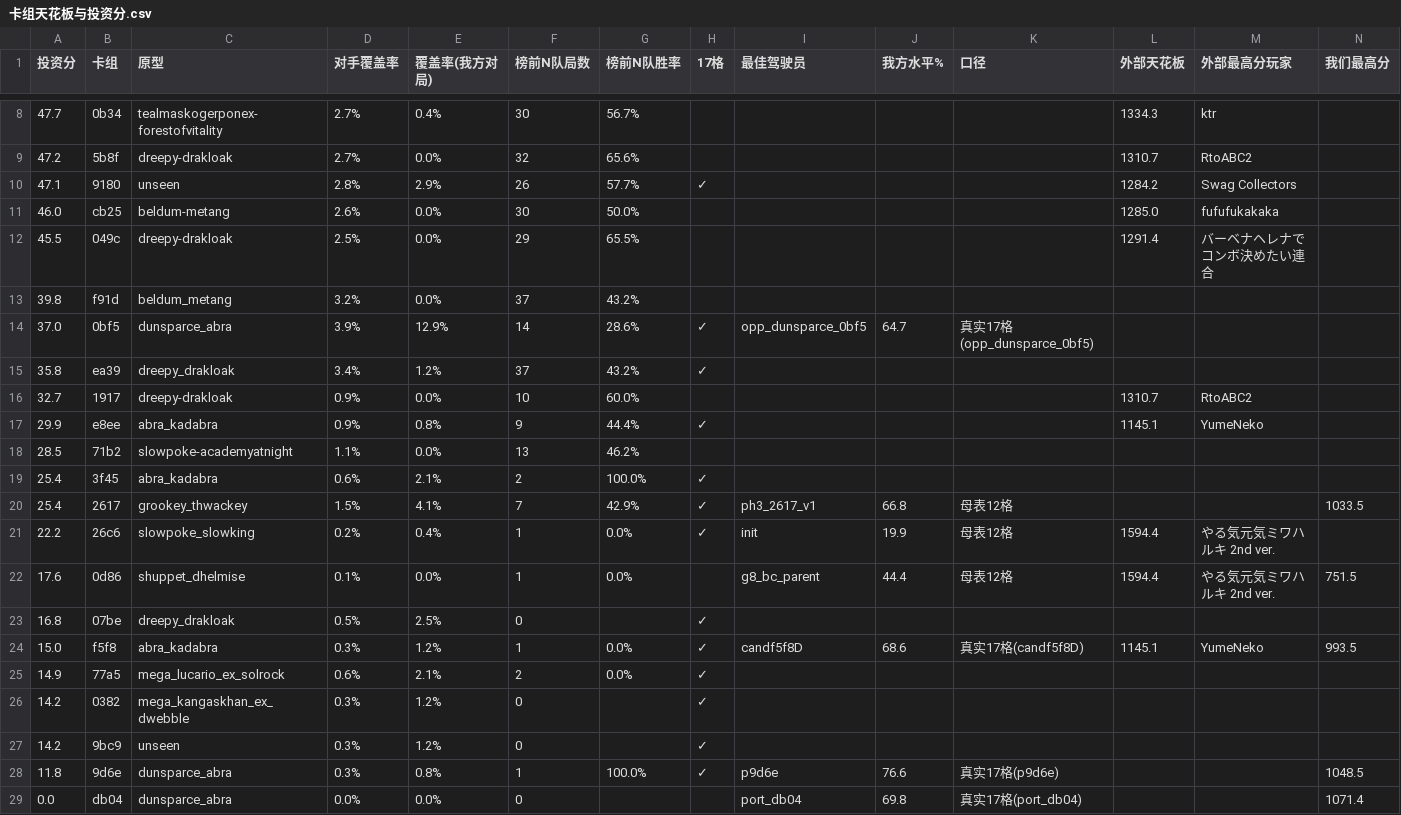
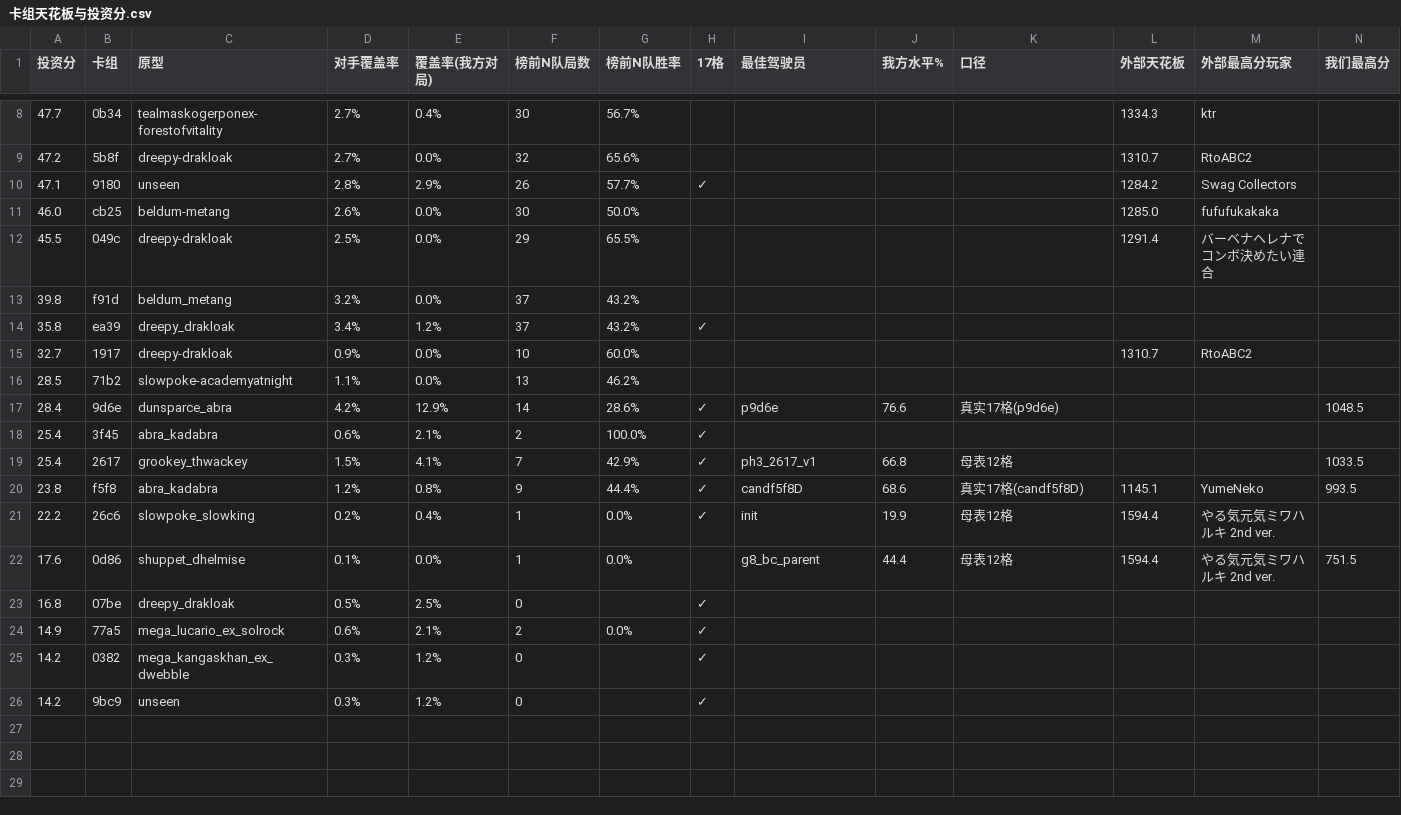
Before and after one commit to zhang1wen2hao3-a11y/kaggle_home, a CSV file: docs/卡组天花板与投资分.csv, drawn as a sheet; only a part is shown, gaps mark what is left out; removed rows and columns are numbered as before the commit, all else as after; rows hold the shown columns only; the diff names each change by its address in the sheet, - before the commit and + after, or states it on an @@ line.

```diff
--- a/docs/卡组天花板与投资分.csv
+++ b/docs/卡组天花板与投资分.csv
-row 14: 37.0 | 0bf5 | dunsparce_abra | 3.9% | 12.9% | 14 | 28.6% | ✓ | opp_dunsparce_0bf5 | 64.7 | 真实17格(opp_dunsparce_0bf5)
-row 17: 29.9 | e8ee | abra_kadabra | 0.9% | 0.8% | 9 | 44.4% | ✓ |  |  |  | 1145.1 | YumeNeko
+row 17: 28.4 | 9d6e | dunsparce_abra | 4.2% | 12.9% | 14 | 28.6% | ✓ | p9d6e | 76.6 | 真实17格(p9d6e) |  |  | 1048.5
+row 20: 23.8 | f5f8 | abra_kadabra | 1.2% | 0.8% | 9 | 44.4% | ✓ | candf5f8D | 68.6 | 真实17格(candf5f8D) | 1145.1 | YumeNeko | 993.5
-row 24: 15.0 | f5f8 | abra_kadabra | 0.3% | 1.2% | 1 | 0.0% | ✓ | candf5f8D | 68.6 | 真实17格(candf5f8D) | 1145.1 | YumeNeko | 993.5
-row 28: 11.8 | 9d6e | dunsparce_abra | 0.3% | 0.8% | 1 | 100.0% | ✓ | p9d6e | 76.6 | 真实17格(p9d6e) |  |  | 1048.5
-row 29: 0.0 | db04 | dunsparce_abra | 0.0% | 0.0% | 0 |  |  | port_db04 | 69.8 | 真实17格(port_db04) |  |  | 1071.4
```
Also changed, not shown: docs/the-pockmon-battle-choice-detail.csv, docs/the-pockmon-battle-choice-detail_top.csv, 16 other files.
